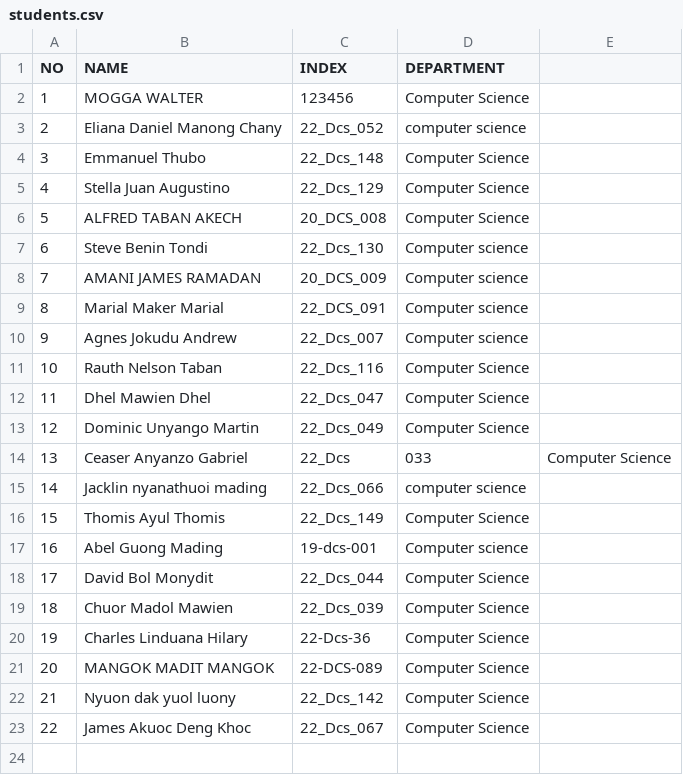
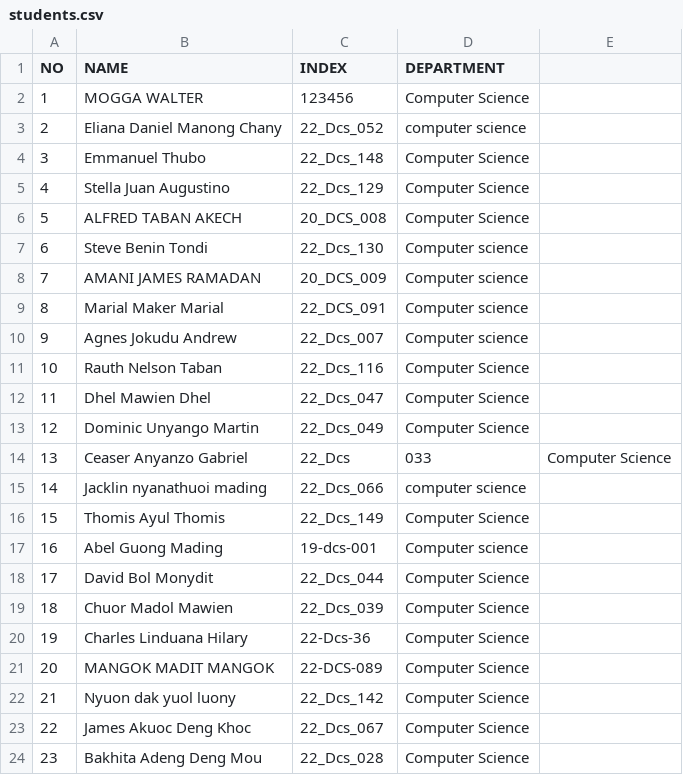
Before and after one commit to Adengden/OSP_Diploma_2026, a CSV file: students.csv, drawn as a sheet; the diff names each change by its address in the sheet, - before the commit and + after, or states it on an @@ line.

Commit message:
Add new student Bakhita Adeng Deng Mou

```diff
--- a/students.csv
+++ b/students.csv
+row 24: 23 | Bakhita Adeng Deng Mou | 22_Dcs_028 | Computer Science
```
